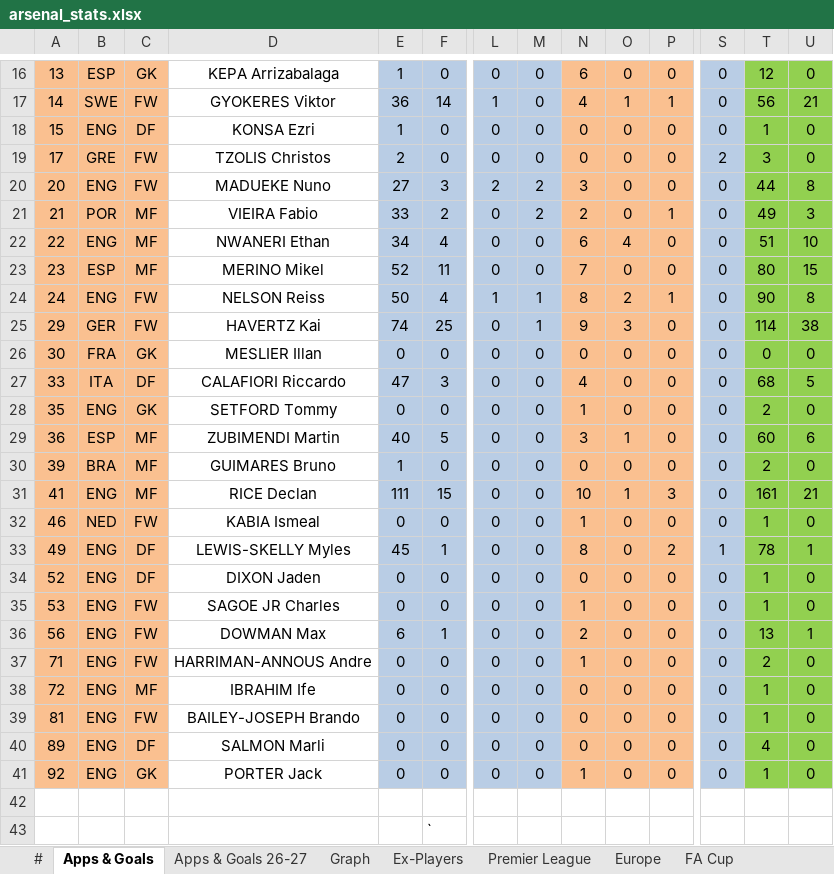
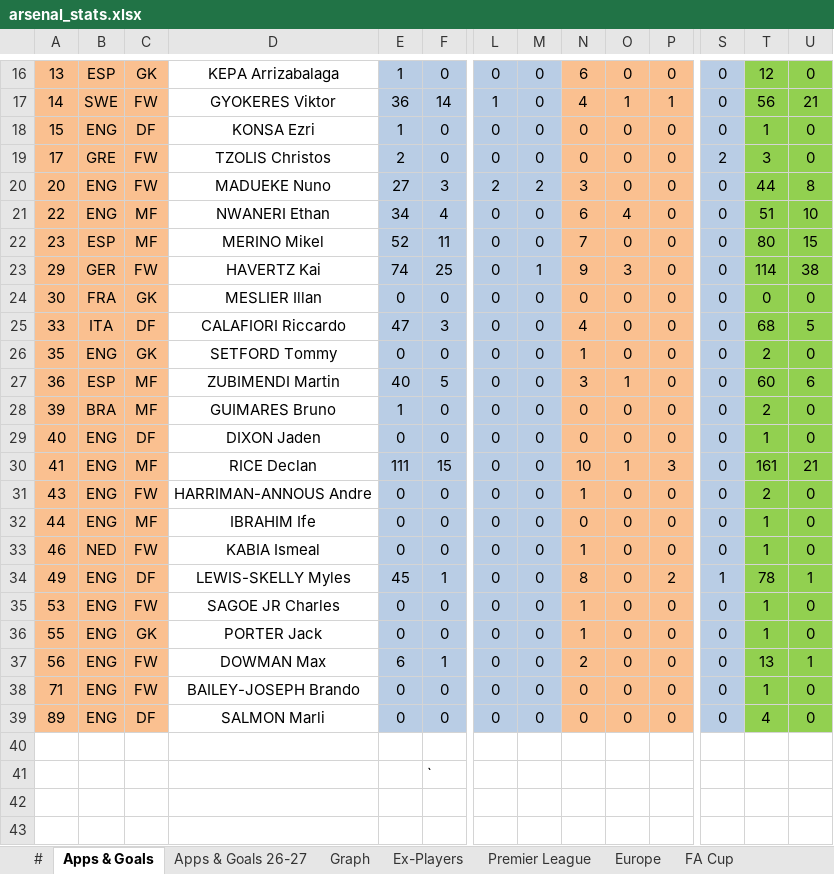
Before and after one commit to przemke92/arsenal, an Excel workbook: data/arsenal_stats.xlsx, sheet Apps & Goals, drawn as a sheet; only a part is shown, gaps mark what is left out; values as stored, in another font and other column widths than the file's, no borders; conditional formats not drawn; removed rows and columns are numbered as before the commit, all else as after; rows hold the shown columns only; the diff names each change by its address in the sheet, - before the commit and + after, or states it on an @@ line.

```diff
--- a/data/arsenal_stats.xlsx (sheet Apps & Goals)
+++ b/data/arsenal_stats.xlsx (sheet Apps & Goals)
-row 21: 21 | POR | MF | VIEIRA Fabio | 33 | 2 | 0 | 2 | 2 | 0 | 1 | 0 | 49 | 3
-row 24: 24 | ENG | FW | NELSON Reiss | 50 | 4 | 1 | 1 | 8 | 2 | 1 | 0 | 90 | 8
+row 29: 40 | ENG | DF | DIXON Jaden | 0 | 0 | 0 | 0 | 0 | 0 | 0 | 0 | 1 | 0
+row 31: 43 | ENG | FW | HARRIMAN-ANNOUS Andre | 0 | 0 | 0 | 0 | 1 | 0 | 0 | 0 | 2 | 0
+row 32: 44 | ENG | MF | IBRAHIM Ife | 0 | 0 | 0 | 0 | 0 | 0 | 0 | 0 | 1 | 0
-row 34: 52 | ENG | DF | DIXON Jaden | 0 | 0 | 0 | 0 | 0 | 0 | 0 | 0 | 1 | 0
+row 36: 55 | ENG | GK | PORTER Jack | 0 | 0 | 0 | 0 | 1 | 0 | 0 | 0 | 1 | 0
-D38: HARRIMAN-ANNOUS Andre
+D38: BAILEY-JOSEPH Brando
-N38: 1
+N38: 0
-T38: 2
+T38: 1
-row 38: 72 | ENG | MF | IBRAHIM Ife | 0 | 0 | 0 | 0 | 0 | 0 | 0 | 0 | 1 | 0
-row 39: 81 | ENG | FW | BAILEY-JOSEPH Brando | 0 | 0 | 0 | 0 | 0 | 0 | 0 | 0 | 1 | 0
-row 41: 92 | ENG | GK | PORTER Jack | 0 | 0 | 0 | 0 | 1 | 0 | 0 | 0 | 1 | 0
```
Also changed, not shown: sheet #, sheet Apps & Goals 26-27, sheet Ex-Players, sheet League Cup, sheet FA Cup, sheet Europe, 2 more sheets, formulas that keep their value, charts or pictures.
